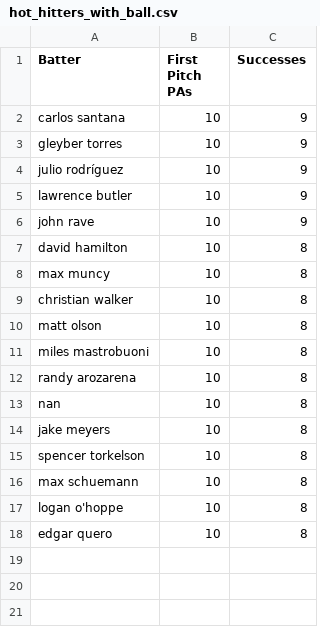
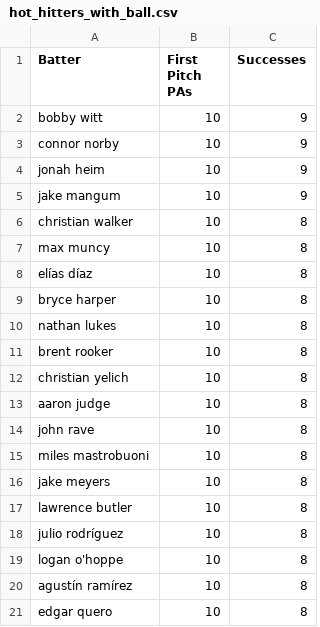
Before and after one commit to mrddavis0899/firstpitch, a CSV file: data/hot_hitters_with_ball.csv, drawn as a sheet.

```diff
--- a/data/hot_hitters_with_ball.csv
+++ b/data/hot_hitters_with_ball.csv
@@ -1,18 +1,21 @@
 Batter,First Pitch PAs,Successes
-carlos santana,10,9
-gleyber torres,10,9
-julio rodríguez,10,9
-lawrence butler,10,9
-john rave,10,9
-david hamilton,10,8
+bobby witt,10,9
+connor norby,10,9
+jonah heim,10,9
+jake mangum,10,9
+christian walker,10,8
 max muncy,10,8
-christian walker,10,8
-matt olson,10,8
+elías díaz,10,8
+bryce harper,10,8
+nathan lukes,10,8
+brent rooker,10,8
+christian yelich,10,8
+aaron judge,10,8
+john rave,10,8
 miles mastrobuoni,10,8
-randy arozarena,10,8
-nan,10,8
 jake meyers,10,8
-spencer torkelson,10,8
-max schuemann,10,8
+lawrence butler,10,8
+julio rodríguez,10,8
 logan o'hoppe,10,8
+agustín ramírez,10,8
 edgar quero,10,8
```
Also changed, not shown: mlb_fp_stats.csv, 2 other files.
